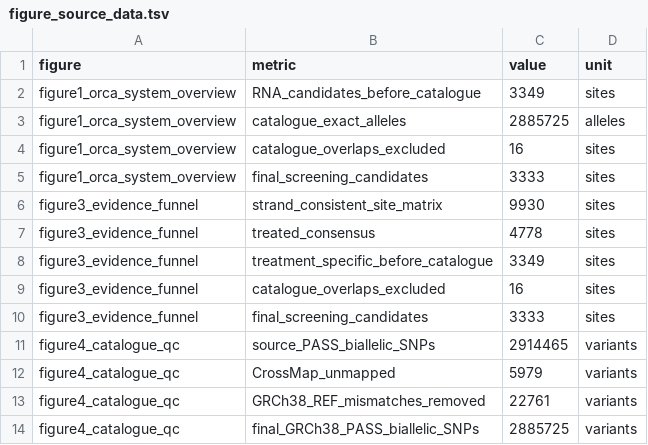
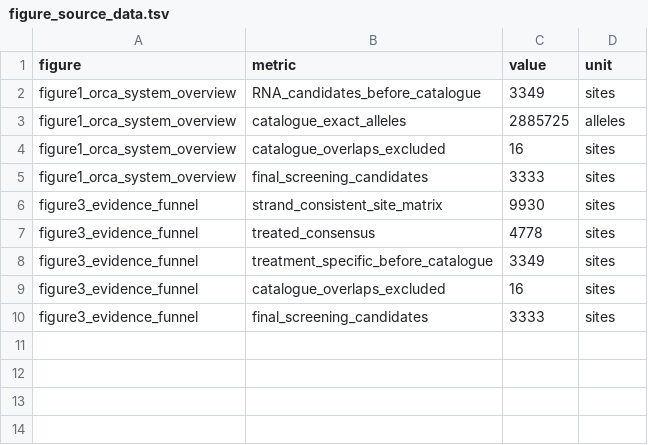
Before and after one commit to pdx12320/REWIRE-RNA-editing-pipeline, a TSV file: wiki/assets/figure_source_data.tsv, drawn as a sheet; the diff names each change by its address in the sheet, - before the commit and + after, or states it on an @@ line.

Commit message:
Remove Figure 4 source-data rows

```diff
--- a/wiki/assets/figure_source_data.tsv
+++ b/wiki/assets/figure_source_data.tsv
-row 11: figure4_catalogue_qc | source_PASS_biallelic_SNPs | 2914465 | variants
-row 12: figure4_catalogue_qc | CrossMap_unmapped | 5979 | variants
-row 13: figure4_catalogue_qc | GRCh38_REF_mismatches_removed | 22761 | variants
-row 14: figure4_catalogue_qc | final_GRCh38_PASS_biallelic_SNPs | 2885725 | variants
```
